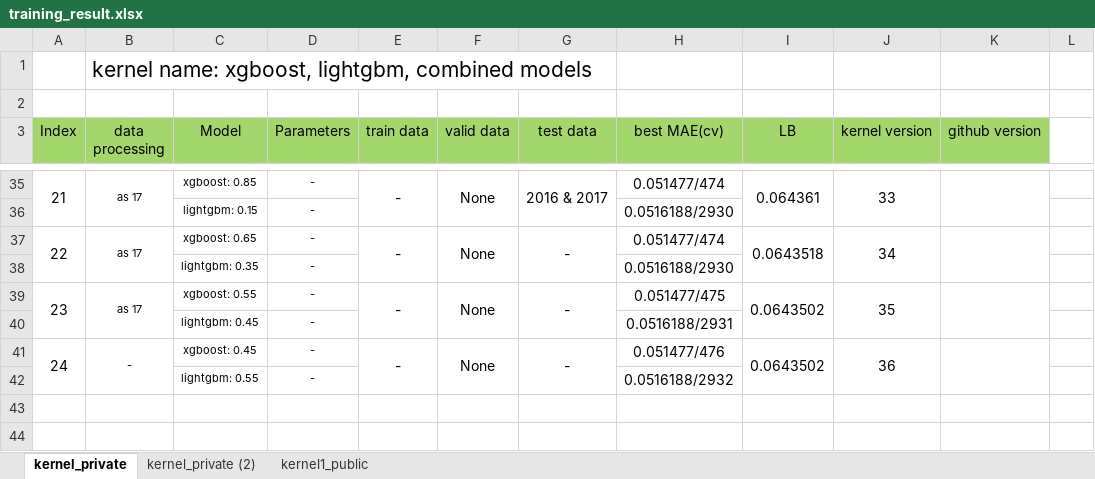
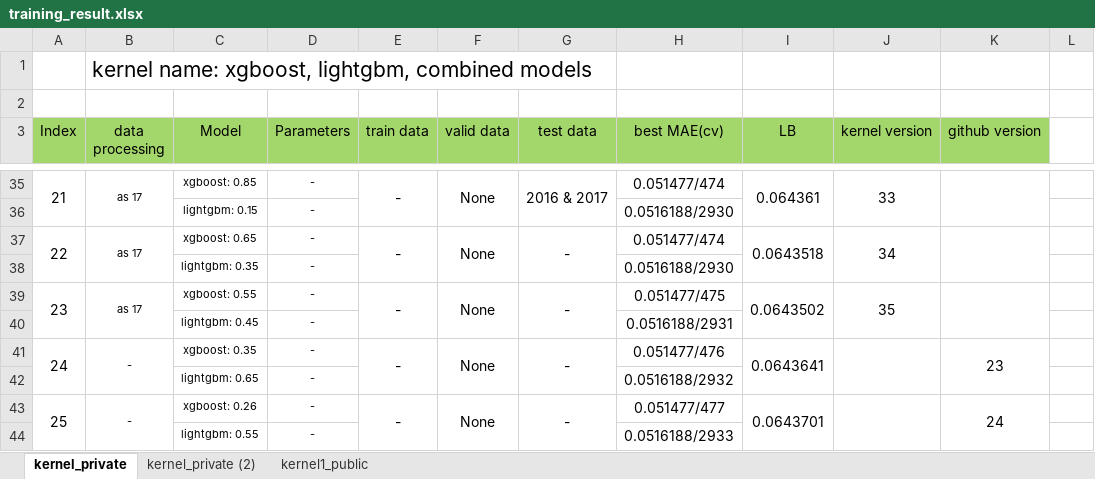
Before and after one commit to Cuongvn08/kaggle_zillow_price, an Excel workbook: training_result.xlsx, sheet kernel_private, drawn as a sheet; only a part is shown, gaps mark what is left out; values as stored, in another font and other column widths than the file's, no borders; conditional formats not drawn; the diff names each change by its address in the sheet, - before the commit and + after, or states it on an @@ line.

```diff
--- a/training_result.xlsx (sheet kernel_private)
+++ b/training_result.xlsx (sheet kernel_private)
-C41 (Model): xgboost: 0.45
+C41 (Model): xgboost: 0.35
-I41 (LB): 0.0643502
+I41 (LB): 0.0643641
-J41 (kernel version): 36
+J41 (kernel version): (empty)
-K41 (github version): (empty)
+K41 (github version): 23
-C42 (Model): lightgbm: 0.55
+C42 (Model): lightgbm: 0.65
+row 43: 25 | - | xgboost: 0.26 | - | - | None | - | 0.051477/477 | 0.0643701 |  | 24
+row 44:  |  | lightgbm: 0.55 | - |  |  |  | 0.0516188/2933
```
Also changed, not shown: 1 other file.
